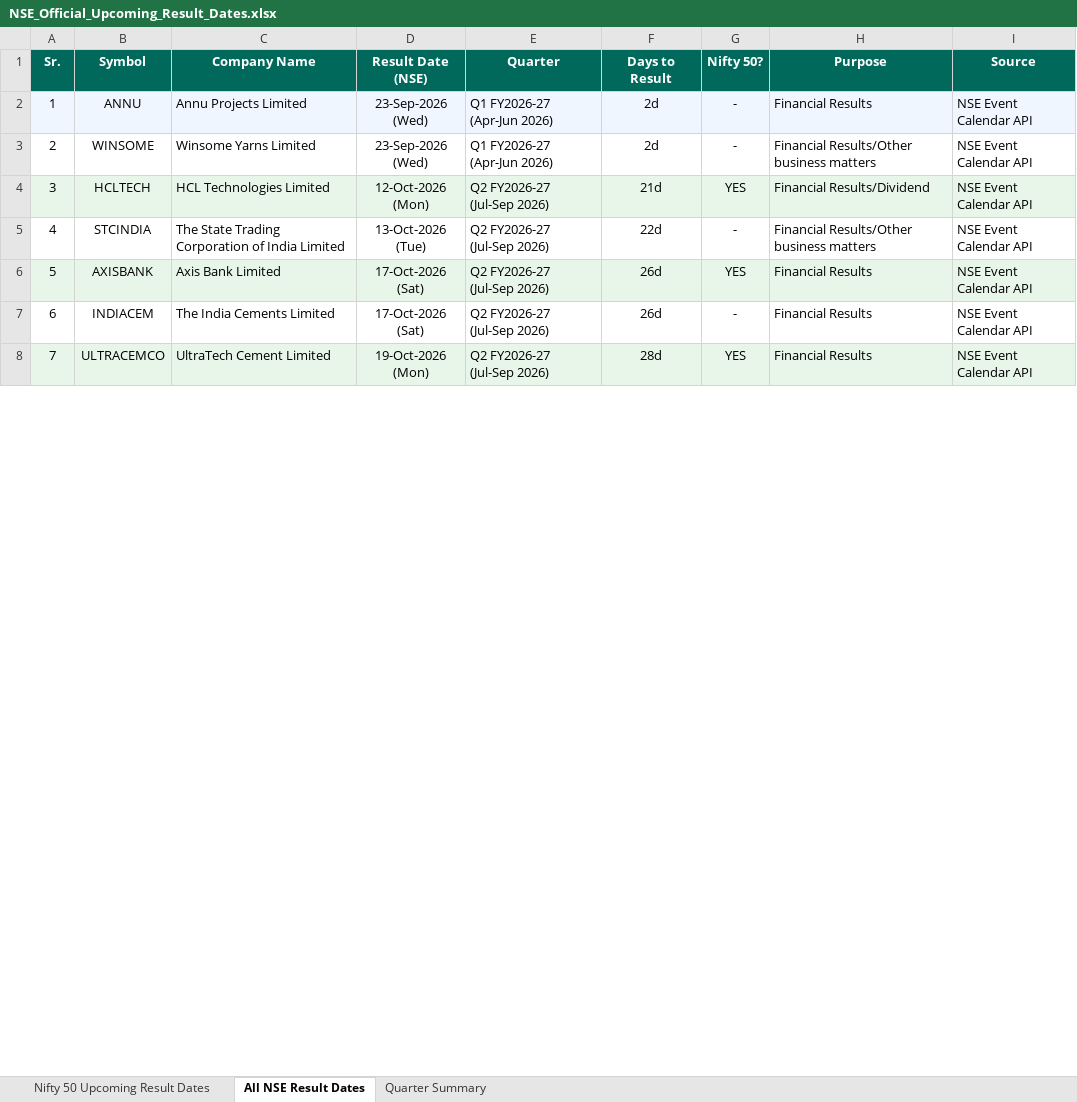
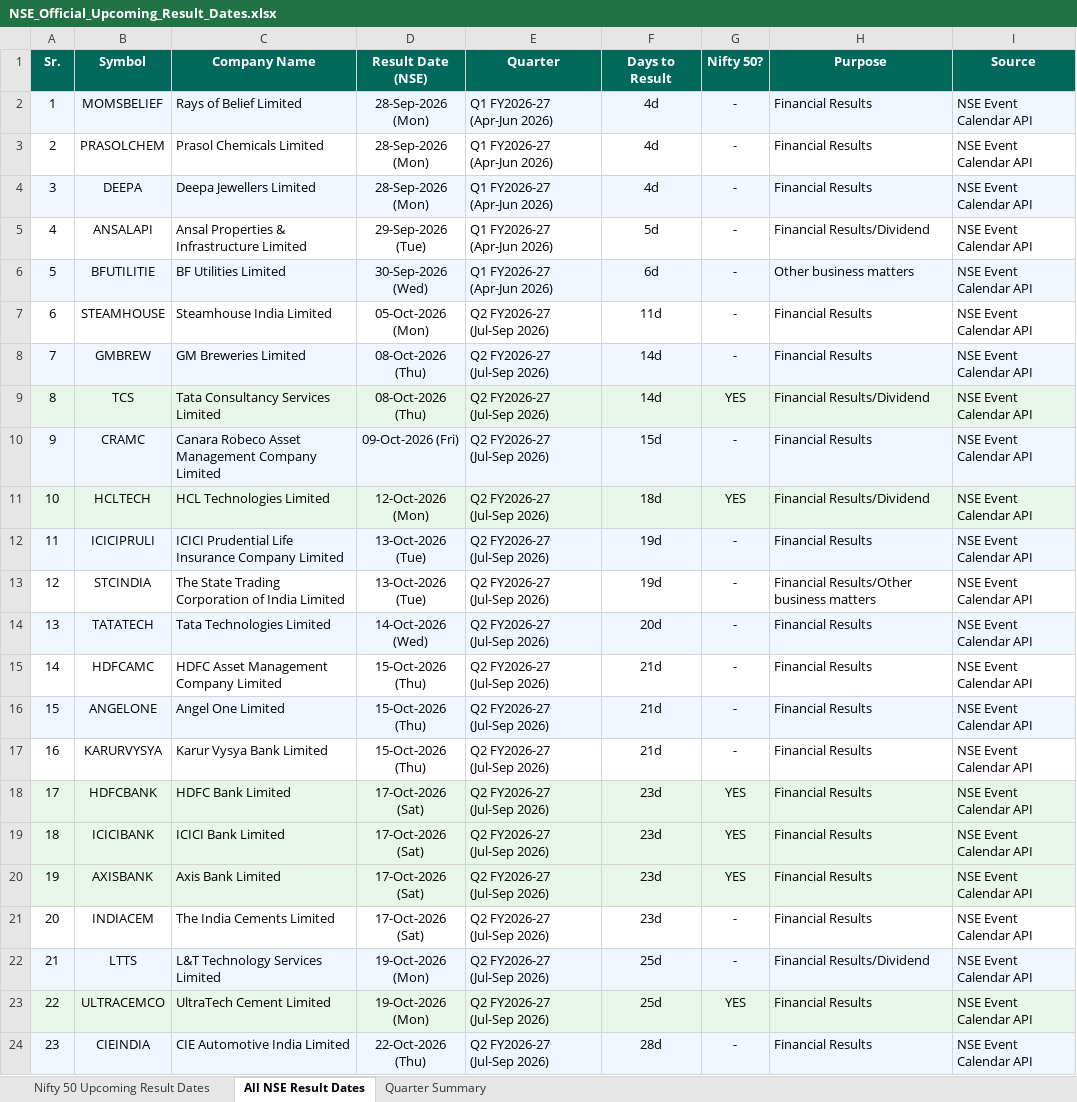
Before and after one commit to Yashsharma1202/behaviour-analysis, an Excel workbook: NSE_Official_Upcoming_Result_Dates.xlsx, sheet All NSE Result Dates, drawn as a sheet; only a part is shown; values as stored, in another font and other column widths than the file's, no borders; addresses are those after the commit; the diff covers the shown part only; the diff names each change by its address in the sheet, - before the commit and + after, or states it on an @@ line.

```diff
--- a/NSE_Official_Upcoming_Result_Dates.xlsx (sheet All NSE Result Dates)
+++ b/NSE_Official_Upcoming_Result_Dates.xlsx (sheet All NSE Result Dates)
+row 2: 1 | MOMSBELIEF | Rays of Belief Limited | 28-Sep-2026 (Mon) | Q1 FY2026-27 (Apr-Jun 2026) | 4d | - | Financial Results | NSE Event Calendar API
@@ column A (Sr.) renumbered from row 3 down @@
-A3:I3 fill: #EFF6FF
+A3:I3 fill: none
-B3 (Symbol): ANNU
+B3 (Symbol): PRASOLCHEM
-C3 (Company Name): Annu Projects Limited
+C3 (Company Name): Prasol Chemicals Limited
-D3 (Result Date (NSE)): 23-Sep-2026 (Wed)
+D3 (Result Date (NSE)): 28-Sep-2026 (Mon)
-F3 (Days to Result): 2d
+F3 (Days to Result): 4d
+row 4: 3 | DEEPA | Deepa Jewellers Limited | 28-Sep-2026 (Mon) | Q1 FY2026-27 (Apr-Jun 2026) | 4d | - | Financial Results | NSE Event Calendar API
+row 5: 4 | ANSALAPI | Ansal Properties & Infrastructure Limited | 29-Sep-2026 (Tue) | Q1 FY2026-27 (Apr-Jun 2026) | 5d | - | Financial Results/Dividend | NSE Event Calendar API
-A6:I6 fill: none
+A6:I6 fill: #EFF6FF
-B6 (Symbol): WINSOME
+B6 (Symbol): BFUTILITIE
-C6 (Company Name): Winsome Yarns Limited
+C6 (Company Name): BF Utilities Limited
-D6 (Result Date (NSE)): 23-Sep-2026 (Wed)
+D6 (Result Date (NSE)): 30-Sep-2026 (Wed)
-F6 (Days to Result): 2d
+F6 (Days to Result): 6d
-H6 (Purpose): Financial Results/Other business matters
+H6 (Purpose): Other business matters
+row 7: 6 | STEAMHOUSE | Steamhouse India Limited | 05-Oct-2026 (Mon) | Q2 FY2026-27 (Jul-Sep 2026) | 11d | - | Financial Results | NSE Event Calendar API
+row 8: 7 | GMBREW | GM Breweries Limited | 08-Oct-2026 (Thu) | Q2 FY2026-27 (Jul-Sep 2026) | 14d | - | Financial Results | NSE Event Calendar API
+row 9: 8 | TCS | Tata Consultancy Services Limited | 08-Oct-2026 (Thu) | Q2 FY2026-27 (Jul-Sep 2026) | 14d | YES | Financial Results/Dividend | NSE Event Calendar API
+row 10: 9 | CRAMC | Canara Robeco Asset Management Company Limited | 09-Oct-2026 (Fri) | Q2 FY2026-27 (Jul-Sep 2026) | 15d | - | Financial Results | NSE Event Calendar API
-F11 (Days to Result): 21d
+F11 (Days to Result): 18d
+row 12: 11 | ICICIPRULI | ICICI Prudential Life Insurance Company Limited | 13-Oct-2026 (Tue) | Q2 FY2026-27 (Jul-Sep 2026) | 19d | - | Financial Results | NSE Event Calendar API
-F13 (Days to Result): 22d
+F13 (Days to Result): 19d
+row 14: 13 | TATATECH | Tata Technologies Limited | 14-Oct-2026 (Wed) | Q2 FY2026-27 (Jul-Sep 2026) | 20d | - | Financial Results | NSE Event Calendar API
+row 15: 14 | HDFCAMC | HDFC Asset Management Company Limited | 15-Oct-2026 (Thu) | Q2 FY2026-27 (Jul-Sep 2026) | 21d | - | Financial Results | NSE Event Calendar API
+row 16: 15 | ANGELONE | Angel One Limited | 15-Oct-2026 (Thu) | Q2 FY2026-27 (Jul-Sep 2026) | 21d | - | Financial Results | NSE Event Calendar API
+row 17: 16 | KARURVYSYA | Karur Vysya Bank Limited | 15-Oct-2026 (Thu) | Q2 FY2026-27 (Jul-Sep 2026) | 21d | - | Financial Results | NSE Event Calendar API
+row 18: 17 | HDFCBANK | HDFC Bank Limited | 17-Oct-2026 (Sat) | Q2 FY2026-27 (Jul-Sep 2026) | 23d | YES | Financial Results | NSE Event Calendar API
+row 19: 18 | ICICIBANK | ICICI Bank Limited | 17-Oct-2026 (Sat) | Q2 FY2026-27 (Jul-Sep 2026) | 23d | YES | Financial Results | NSE Event Calendar API
-F20:F21 (Days to Result): 26d
+F20:F21 (Days to Result): 23d
+row 22: 21 | LTTS | L&T Technology Services Limited | 19-Oct-2026 (Mon) | Q2 FY2026-27 (Jul-Sep 2026) | 25d | - | Financial Results/Dividend | NSE Event Calendar API
-F23 (Days to Result): 28d
+F23 (Days to Result): 25d
+row 24: 23 | CIEINDIA | CIE Automotive India Limited | 22-Oct-2026 (Thu) | Q2 FY2026-27 (Jul-Sep 2026) | 28d | - | Financial Results | NSE Event Calendar API
```
Also changed, not shown: 12 added rows, 8 edited cells and cell formats elsewhere in this sheet, sheet Nifty 50 Upcoming Result Dates, sheet Quarter Summary, Nifty50_12_Quarters_Dashboard_Master.xlsx, 9 other files.
